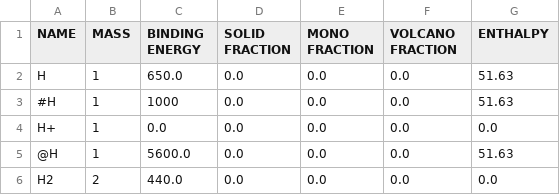
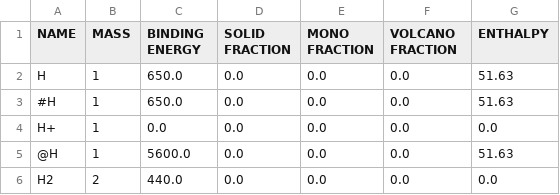
Before and after one commit to uclchem/UCLCHEM, a CSV file: src/uclchem/species.csv, drawn as a sheet; only a part is shown.

```diff
--- a/src/uclchem/species.csv
+++ b/src/uclchem/species.csv
@@ -2,3 +2,3 @@ NAME,MASS,BINDING ENERGY,SOLID FRACTION,MONO FRACTION,VOLCANO FRACTION,ENTHALPY
 H,1,650.0,0.0,0.0,0.0,51.63
-#H,1,1000,0.0,0.0,0.0,51.63
+#H,1,650.0,0.0,0.0,0.0,51.63
 H+,1,0.0,0.0,0.0,0.0,0.0
```
Also changed, not shown: 9 other files.
